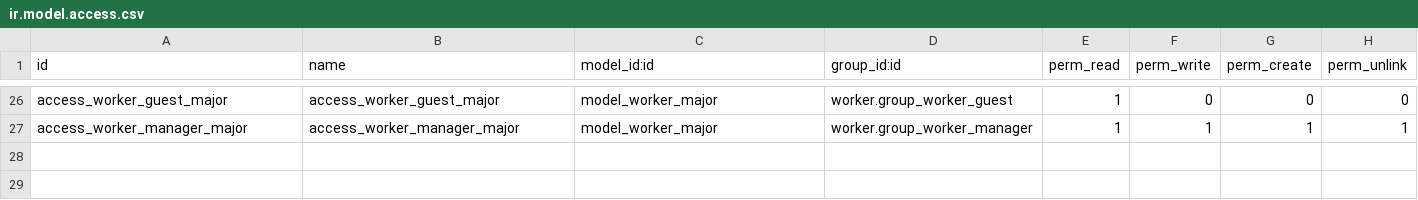
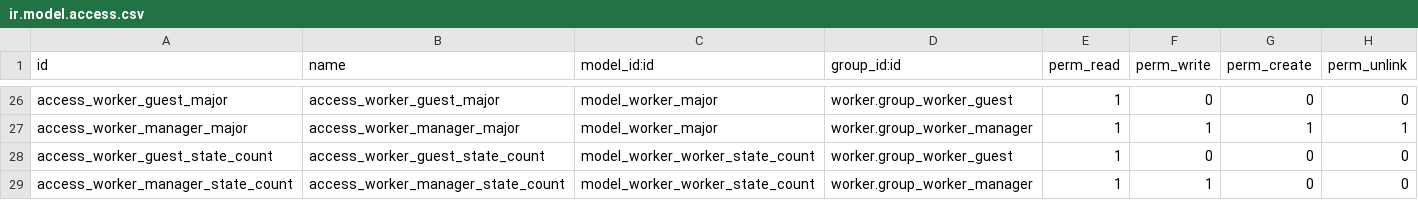
Before and after one commit to NamVu1518/ThuanthaoERP, a CSV file: security/ir.model.access.csv, drawn as a sheet; only a part is shown, gaps mark what is left out; the diff names each change by its address in the sheet, - before the commit and + after, or states it on an @@ line.

Commit message:
Fix error state count

```diff
--- a/security/ir.model.access.csv
+++ b/security/ir.model.access.csv
+row 28: access_worker_guest_state_count | access_worker_guest_state_count | model_worker_worker_state_count | worker.group_worker_guest | 1 | 0 | 0 | 0
+row 29: access_worker_manager_state_count | access_worker_manager_state_count | model_worker_worker_state_count | worker.group_worker_manager | 1 | 1 | 0 | 0
```
